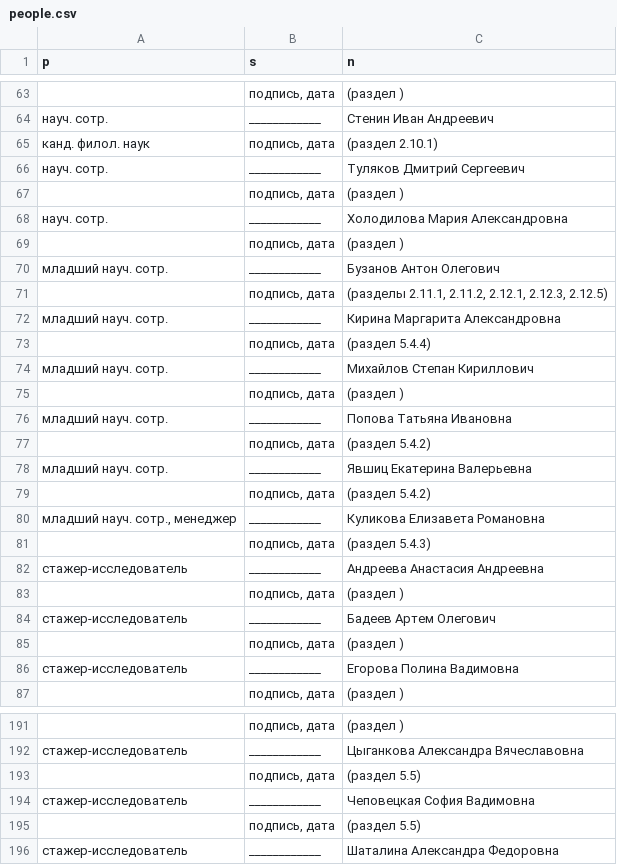
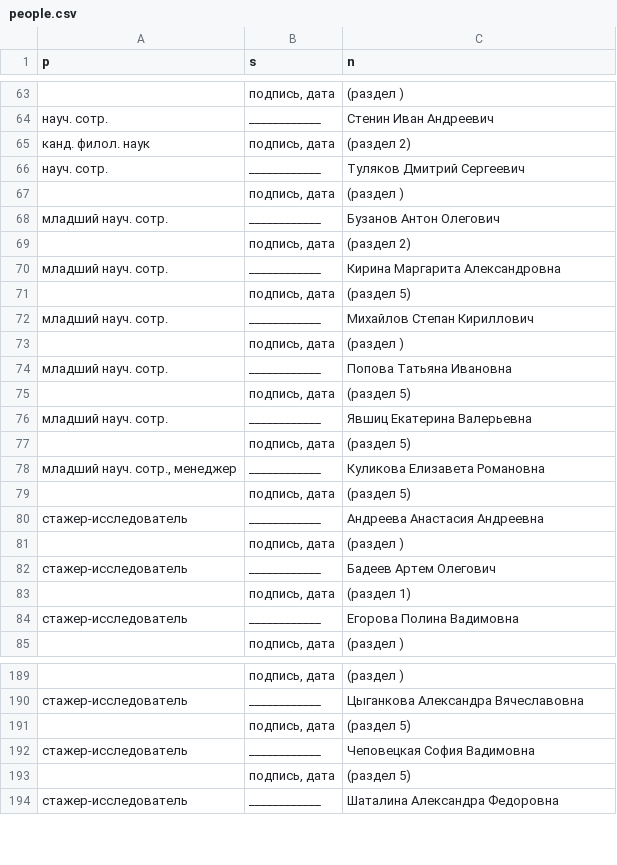
Before and after one commit to LingConLab/2025_labs_anual_report, a CSV file: data/people.csv, drawn as a sheet; only a part is shown, gaps mark what is left out; removed rows and columns are numbered as before the commit, all else as after; the diff covers the shown part only; the diff names each change by its address in the sheet, - before the commit and + after, or states it on an @@ line.

```diff
--- a/data/people.csv
+++ b/data/people.csv
-C65 (n): (раздел 2.10.1)
+C65 (n): (раздел 2)
-row 68: науч. сотр. | ____________ | Холодилова Мария Александровна
-row 69:  | подпись, дата | (раздел )
-C69 (n): (разделы 2.11.1, 2.11.2, 2.12.1, 2.12.3, 2.12.5)
+C69 (n): (раздел 2)
-C71 (n): (раздел 5.4.4)
+C71 (n): (раздел 5)
-C75 (n): (раздел 5.4.2)
+C75 (n): (раздел 5)
-C77 (n): (раздел 5.4.2)
+C77 (n): (раздел 5)
-C79 (n): (раздел 5.4.3)
+C79 (n): (раздел 5)
-C83 (n): (раздел )
+C83 (n): (раздел 1)
-C191 (n): (раздел 5.5)
+C191 (n): (раздел 5)
-C193 (n): (раздел 5.5)
+C193 (n): (раздел 5)
```
Also changed, not shown: 54 edited cells elsewhere in this file, 5 other files.
